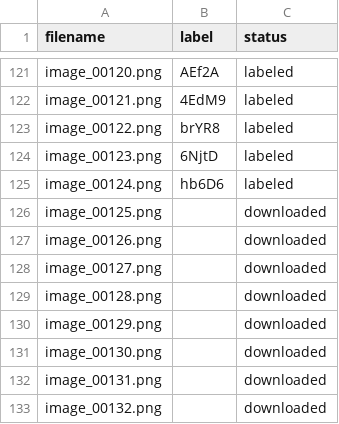
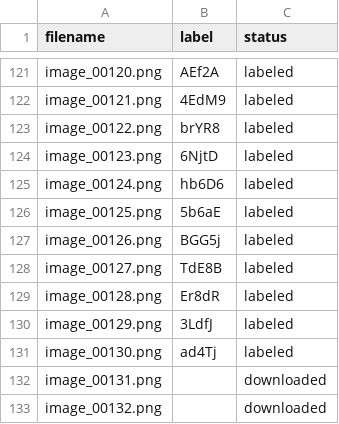
Before and after one commit to VaranasiRajesh612/OCR, a CSV file: image_dataset/manifest.csv, drawn as a sheet; only a part is shown, gaps mark what is left out.

Commit message:
Update image_dataset/manifest.csv labels via mobile tool

```diff
--- a/image_dataset/manifest.csv
+++ b/image_dataset/manifest.csv
@@ -125,8 +125,8 @@ image_00123.png,6NjtD,labeled
 image_00124.png,hb6D6,labeled
-image_00125.png,,downloaded
-image_00126.png,,downloaded
-image_00127.png,,downloaded
-image_00128.png,,downloaded
-image_00129.png,,downloaded
-image_00130.png,,downloaded
+image_00125.png,5b6aE,labeled
+image_00126.png,BGG5j,labeled
+image_00127.png,TdE8B,labeled
+image_00128.png,Er8dR,labeled
+image_00129.png,3LdfJ,labeled
+image_00130.png,ad4Tj,labeled
 image_00131.png,,downloaded
```
